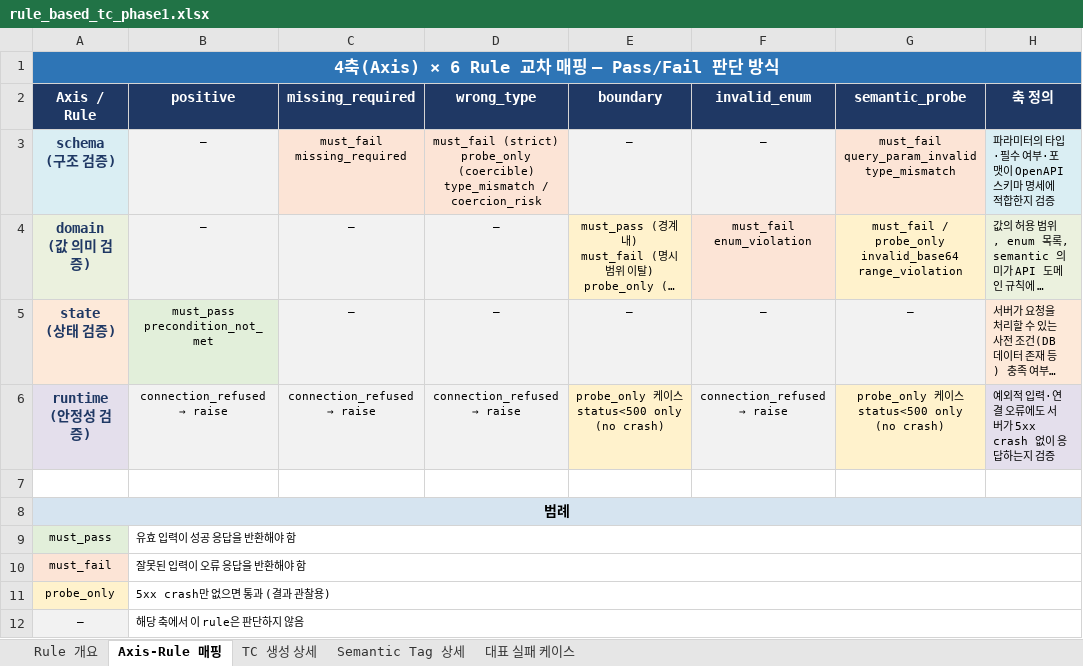
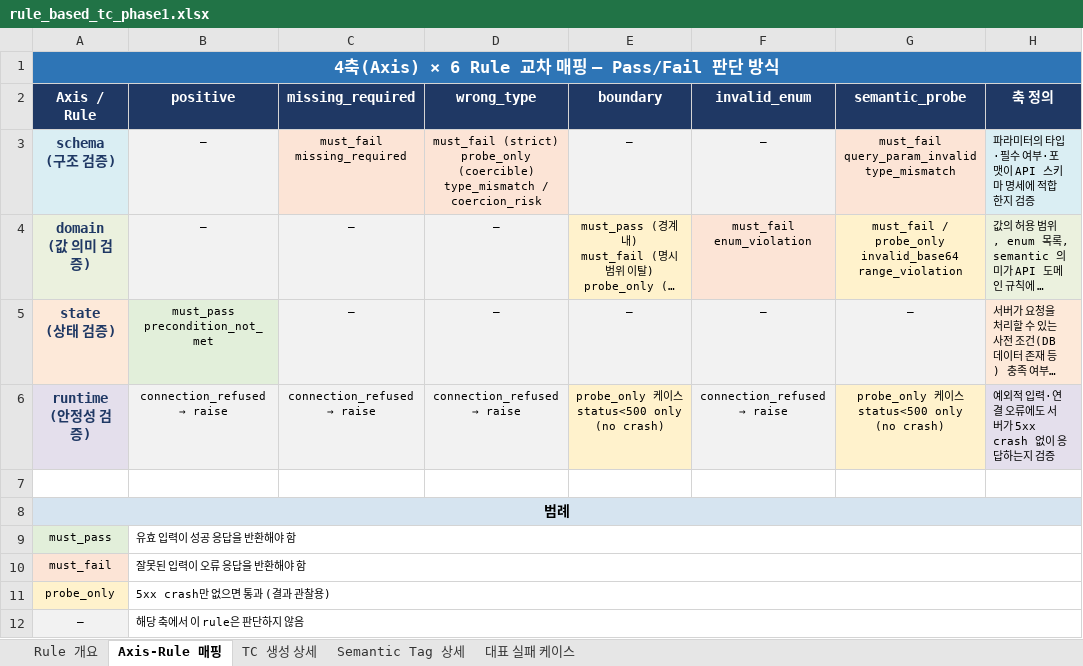
Before and after one commit to soyeon911/Test_Auto, an Excel workbook: rule_based_tc_phase1.xlsx, sheet Axis-Rule 매핑, drawn as a sheet; long unchanged cells end in …; values as stored, in another font and other column widths than the file's, no borders; the diff names each change by its address in the sheet, - before the commit and + after, or states it on an @@ line.

```diff
--- a/rule_based_tc_phase1.xlsx (sheet Axis-Rule 매핑)
+++ b/rule_based_tc_phase1.xlsx (sheet Axis-Rule 매핑)
-H3 (축 정의): 파라미터의 타입·필수 여부·포맷이 OpenAPI 스키마 명세에 적합한지 검증
+H3 (축 정의): 파라미터의 타입·필수 여부·포맷이 API 스키마 명세에 적합한지 검증
```
Also changed, not shown: 2 other files.
